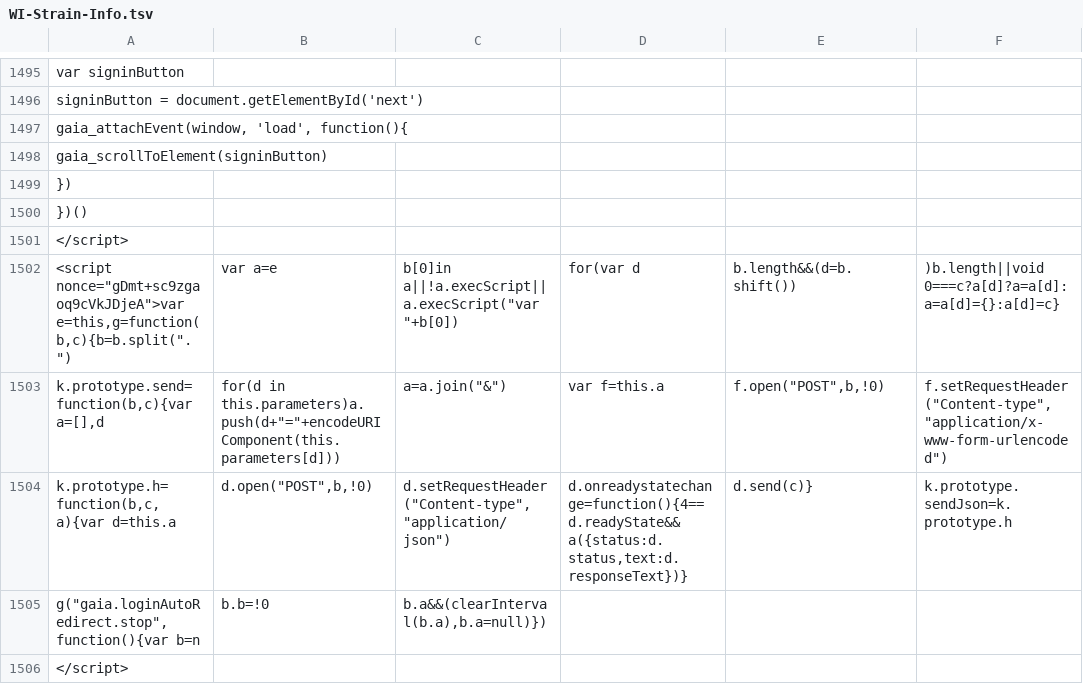
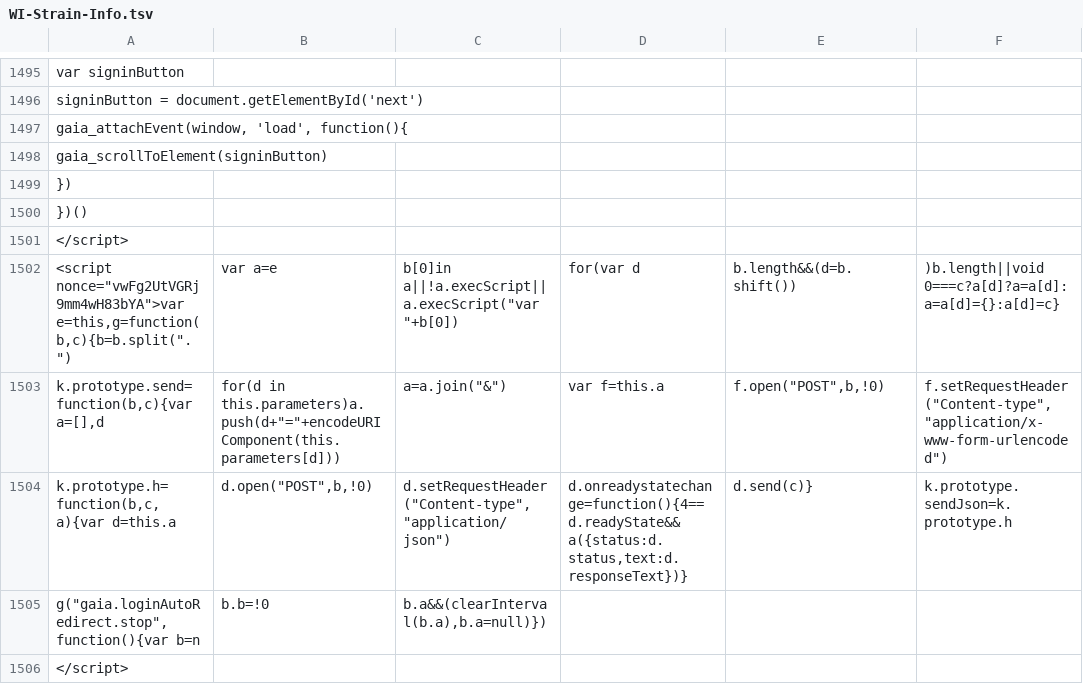
Before and after one commit to AndersenLab/WI-Strain-Info, a TSV file: WI-Strain-Info.tsv, drawn as a sheet; only a part is shown, gaps mark what is left out; the diff covers the shown part only; the diff names each change by its address in the sheet, - before the commit and + after, or states it on an @@ line.

```diff
--- a/WI-Strain-Info.tsv
+++ b/WI-Strain-Info.tsv
-A1502: <script nonce="gDmt+sc9zgaoq9cVkJDjeA">var e=this,g=function(b,c){b=b.split(".")
+A1502: <script nonce="vwFg2UtVGRj9mm4wH83bYA">var e=this,g=function(b,c){b=b.split(".")
```
Also changed, not shown: 11 edited cells elsewhere in this file.
